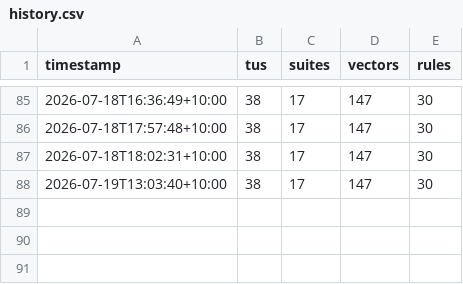
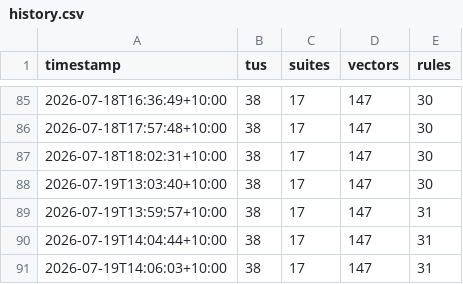
Before and after one commit to awto-au/linux-rs, a CSV file: docs/status/history.csv, drawn as a sheet; only a part is shown, gaps mark what is left out.

```diff
--- a/docs/status/history.csv
+++ b/docs/status/history.csv
@@ -88 +88,4 @@ timestamp,tus,suites,vectors,rules
 2026-07-19T13:03:40+10:00,38,17,147,30
+2026-07-19T13:59:57+10:00,38,17,147,31
+2026-07-19T14:04:44+10:00,38,17,147,31
+2026-07-19T14:06:03+10:00,38,17,147,31
```
Also changed, not shown: 5 other files.
